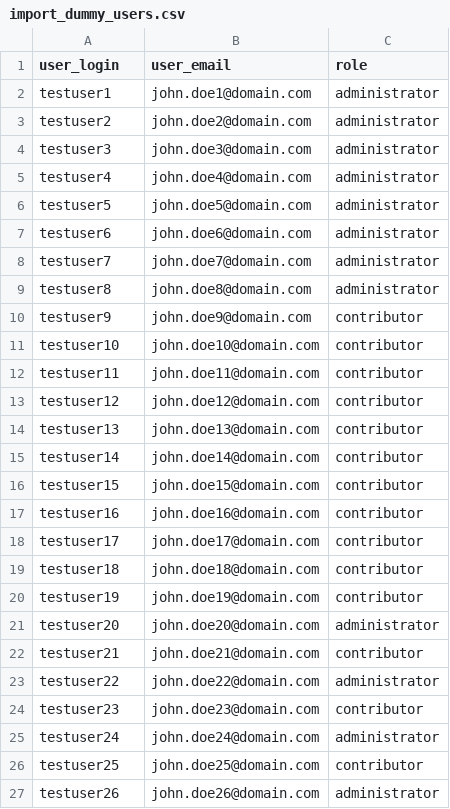
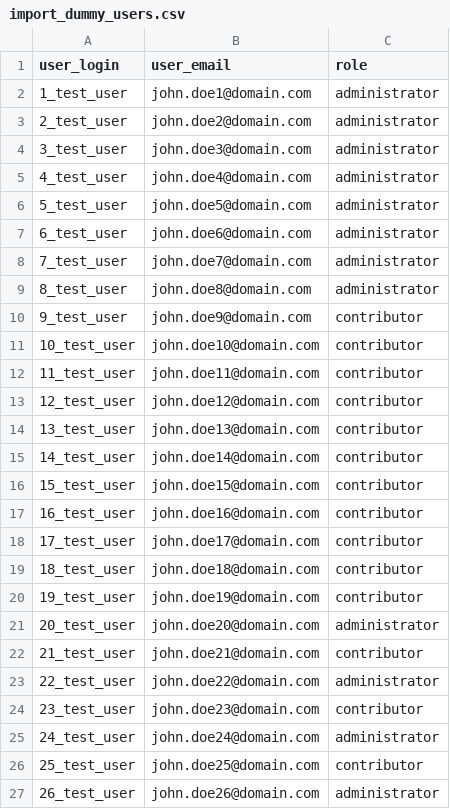
Before and after one commit to mmilosheski/codeable-user-tables, a CSV file: import_dummy_users.csv, drawn as a sheet.

Commit message:
Fix usernames on import data

```diff
--- a/import_dummy_users.csv
+++ b/import_dummy_users.csv
@@ -1,27 +1,27 @@
 user_login,user_email,role
-testuser1,john.doe1@domain.com,administrator
-testuser2,john.doe2@domain.com,administrator
-testuser3,john.doe3@domain.com,administrator
-testuser4,john.doe4@domain.com,administrator
-testuser5,john.doe5@domain.com,administrator
-testuser6,john.doe6@domain.com,administrator
-testuser7,john.doe7@domain.com,administrator
-testuser8,john.doe8@domain.com,administrator
-testuser9,john.doe9@domain.com,contributor
-testuser10,john.doe10@domain.com,contributor
-testuser11,john.doe11@domain.com,contributor
-testuser12,john.doe12@domain.com,contributor
-testuser13,john.doe13@domain.com,contributor
-testuser14,john.doe14@domain.com,contributor
-testuser15,john.doe15@domain.com,contributor
-testuser16,john.doe16@domain.com,contributor
-testuser17,john.doe17@domain.com,contributor
-testuser18,john.doe18@domain.com,contributor
-testuser19,john.doe19@domain.com,contributor
-testuser20,john.doe20@domain.com,administrator
-testuser21,john.doe21@domain.com,contributor
-testuser22,john.doe22@domain.com,administrator
-testuser23,john.doe23@domain.com,contributor
-testuser24,john.doe24@domain.com,administrator
-testuser25,john.doe25@domain.com,contributor
-testuser26,john.doe26@domain.com,administrator
+1_test_user,john.doe1@domain.com,administrator
+2_test_user,john.doe2@domain.com,administrator
+3_test_user,john.doe3@domain.com,administrator
+4_test_user,john.doe4@domain.com,administrator
+5_test_user,john.doe5@domain.com,administrator
+6_test_user,john.doe6@domain.com,administrator
+7_test_user,john.doe7@domain.com,administrator
+8_test_user,john.doe8@domain.com,administrator
+9_test_user,john.doe9@domain.com,contributor
+10_test_user,john.doe10@domain.com,contributor
+11_test_user,john.doe11@domain.com,contributor
+12_test_user,john.doe12@domain.com,contributor
+13_test_user,john.doe13@domain.com,contributor
+14_test_user,john.doe14@domain.com,contributor
+15_test_user,john.doe15@domain.com,contributor
+16_test_user,john.doe16@domain.com,contributor
+17_test_user,john.doe17@domain.com,contributor
+18_test_user,john.doe18@domain.com,contributor
+19_test_user,john.doe19@domain.com,contributor
+20_test_user,john.doe20@domain.com,administrator
+21_test_user,john.doe21@domain.com,contributor
+22_test_user,john.doe22@domain.com,administrator
+23_test_user,john.doe23@domain.com,contributor
+24_test_user,john.doe24@domain.com,administrator
+25_test_user,john.doe25@domain.com,contributor
+26_test_user,john.doe26@domain.com,administrator
```
